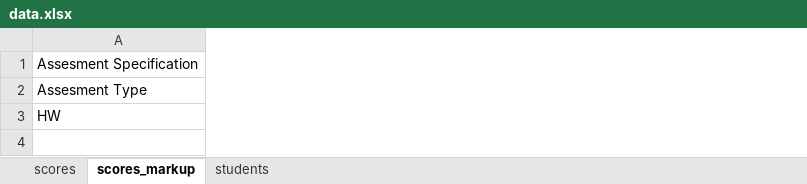
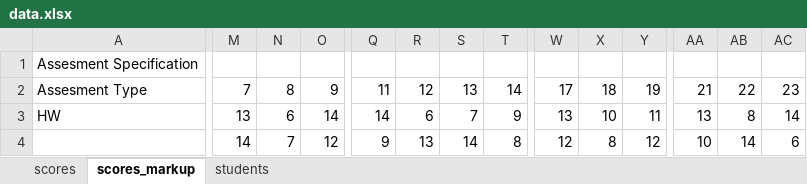
Before and after one commit to dollodart/gradeanalytics, an Excel workbook: data.xlsx, sheet scores_markup, drawn as a sheet; only a part is shown, gaps mark what is left out; values as stored, in another font and other column widths than the file's, no borders; the diff covers the shown part only; the diff names each change by its address in the sheet, - before the commit and + after, or states it on an @@ line.

Commit message:
increase sample data to 30 students
this is more representative of a recitation section or other such
section

```diff
--- a/data.xlsx (sheet scores_markup)
+++ b/data.xlsx (sheet scores_markup)
+column M, rows 2-4: 7 | 13 | 14
+column N, rows 2-4: 8 | 6 | 7
+column O, rows 2-4: 9 | 14 | 12
+column Q, rows 2-4: 11 | 14 | 9
+column R, rows 2-4: 12 | 6 | 13
+column S, rows 2-4: 13 | 7 | 14
+column T, rows 2-4: 14 | 9 | 8
+column W, rows 2-4: 17 | 13 | 12
+column X, rows 2-4: 18 | 10 | 8
+column Y, rows 2-4: 19 | 11 | 12
+column AA, rows 2-4: 21 | 13 | 10
+column AB, rows 2-4: 22 | 8 | 14
+column AC, rows 2-4: 23 | 14 | 6
```
Also changed, not shown: 8 added rows, 9 removed rows, 7 added columns and 153 edited cells elsewhere in this sheet, sheet scores, formulas that keep their value, 1 other file.
